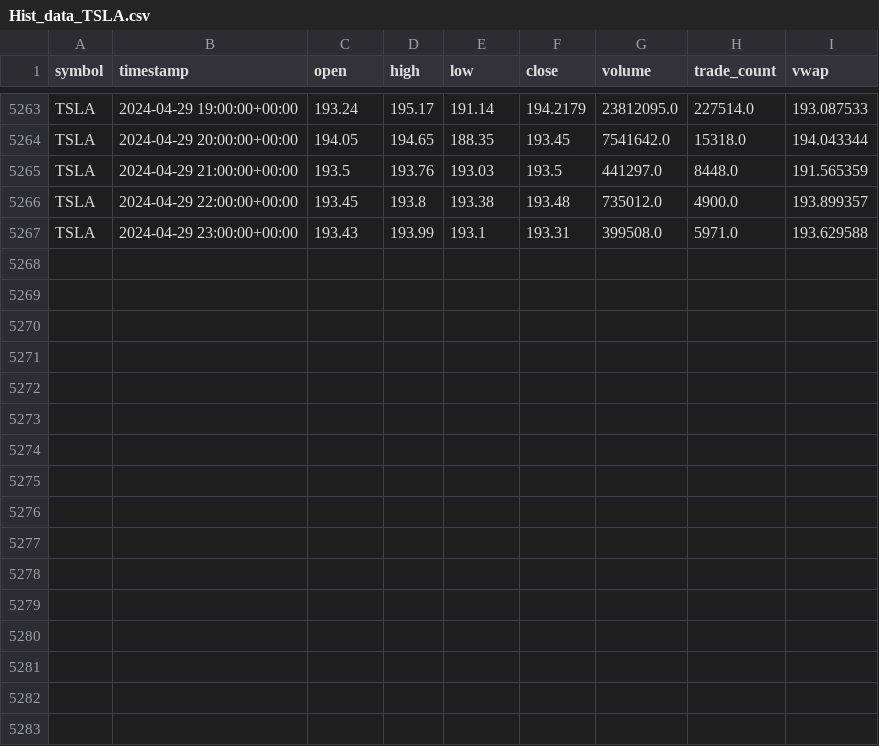
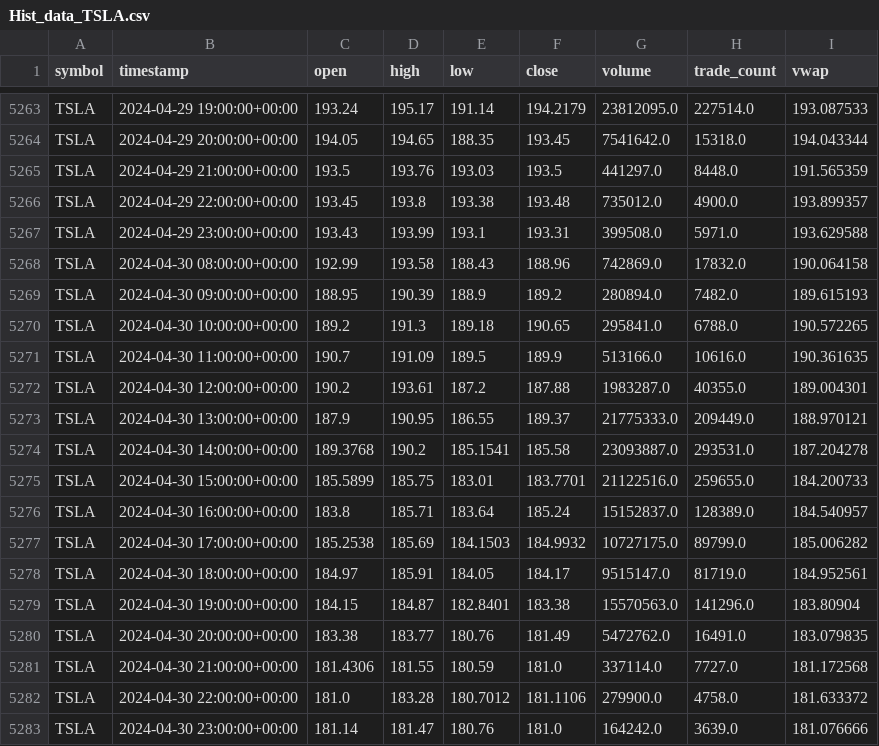
Before and after one commit to Christopher-jason/systrade, a CSV file: Hist_data_TSLA.csv, drawn as a sheet; only a part is shown, gaps mark what is left out; the diff names each change by its address in the sheet, - before the commit and + after, or states it on an @@ line.

Commit message:
Strat1 mostly complete. Need to check hour data

```diff
--- a/Hist_data_TSLA.csv
+++ b/Hist_data_TSLA.csv
+row 5268: TSLA | 2024-04-30 08:00:00+00:00 | 192.99 | 193.58 | 188.43 | 188.96 | 742869.0 | 17832.0 | 190.064158
+row 5269: TSLA | 2024-04-30 09:00:00+00:00 | 188.95 | 190.39 | 188.9 | 189.2 | 280894.0 | 7482.0 | 189.615193
+row 5270: TSLA | 2024-04-30 10:00:00+00:00 | 189.2 | 191.3 | 189.18 | 190.65 | 295841.0 | 6788.0 | 190.572265
+row 5271: TSLA | 2024-04-30 11:00:00+00:00 | 190.7 | 191.09 | 189.5 | 189.9 | 513166.0 | 10616.0 | 190.361635
+row 5272: TSLA | 2024-04-30 12:00:00+00:00 | 190.2 | 193.61 | 187.2 | 187.88 | 1983287.0 | 40355.0 | 189.004301
+row 5273: TSLA | 2024-04-30 13:00:00+00:00 | 187.9 | 190.95 | 186.55 | 189.37 | 21775333.0 | 209449.0 | 188.970121
+row 5274: TSLA | 2024-04-30 14:00:00+00:00 | 189.3768 | 190.2 | 185.1541 | 185.58 | 23093887.0 | 293531.0 | 187.204278
+row 5275: TSLA | 2024-04-30 15:00:00+00:00 | 185.5899 | 185.75 | 183.01 | 183.7701 | 21122516.0 | 259655.0 | 184.200733
+row 5276: TSLA | 2024-04-30 16:00:00+00:00 | 183.8 | 185.71 | 183.64 | 185.24 | 15152837.0 | 128389.0 | 184.540957
+row 5277: TSLA | 2024-04-30 17:00:00+00:00 | 185.2538 | 185.69 | 184.1503 | 184.9932 | 10727175.0 | 89799.0 | 185.006282
+row 5278: TSLA | 2024-04-30 18:00:00+00:00 | 184.97 | 185.91 | 184.05 | 184.17 | 9515147.0 | 81719.0 | 184.952561
+row 5279: TSLA | 2024-04-30 19:00:00+00:00 | 184.15 | 184.87 | 182.8401 | 183.38 | 15570563.0 | 141296.0 | 183.80904
+row 5280: TSLA | 2024-04-30 20:00:00+00:00 | 183.38 | 183.77 | 180.76 | 181.49 | 5472762.0 | 16491.0 | 183.079835
+row 5281: TSLA | 2024-04-30 21:00:00+00:00 | 181.4306 | 181.55 | 180.59 | 181.0 | 337114.0 | 7727.0 | 181.172568
+row 5282: TSLA | 2024-04-30 22:00:00+00:00 | 181.0 | 183.28 | 180.7012 | 181.1106 | 279900.0 | 4758.0 | 181.633372
+row 5283: TSLA | 2024-04-30 23:00:00+00:00 | 181.14 | 181.47 | 180.76 | 181.0 | 164242.0 | 3639.0 | 181.076666
```
Also changed, not shown: 7 other files.
